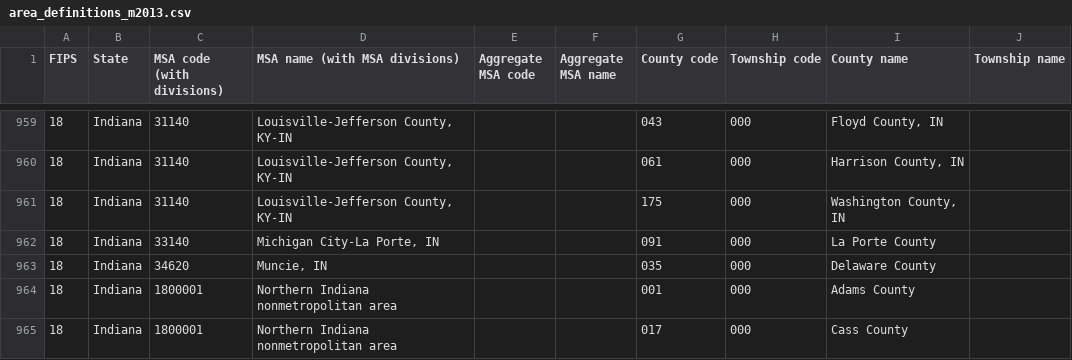
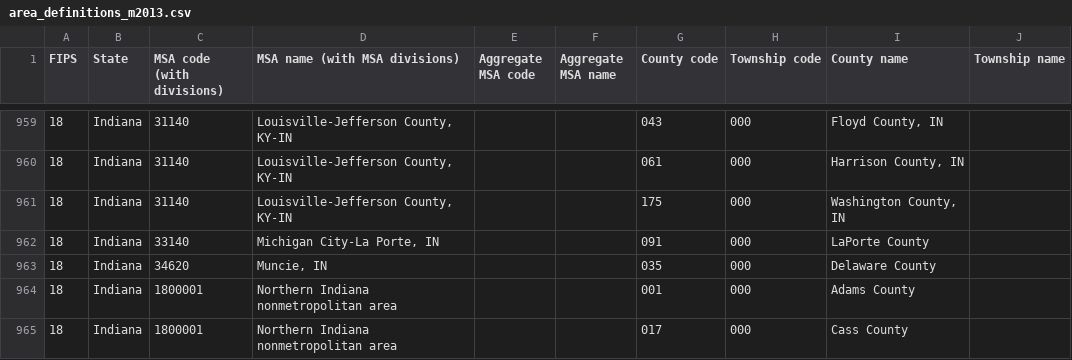
Before and after one commit to kanetkarster/McHacks-2015, a CSV file: area_definitions_m2013.csv, drawn as a sheet; only a part is shown, gaps mark what is left out.

Commit message:
fixed typo in LaPonte, Indiana

```diff
--- a/area_definitions_m2013.csv
+++ b/area_definitions_m2013.csv
@@ -961,3 +961,3 @@ FIPS,State,MSA code (with divisions),MSA name (with MSA divisions),Aggregate MSA
 18,Indiana,  31140,"Louisville-Jefferson County, KY-IN",,,175,000,"Washington County, IN",
-18,Indiana,  33140,"Michigan City-La Porte, IN",,,091,000,La Porte County,
+18,Indiana,  33140,"Michigan City-La Porte, IN",,,091,000,LaPorte County,
 18,Indiana,  34620,"Muncie, IN",,,035,000,Delaware County,
```
